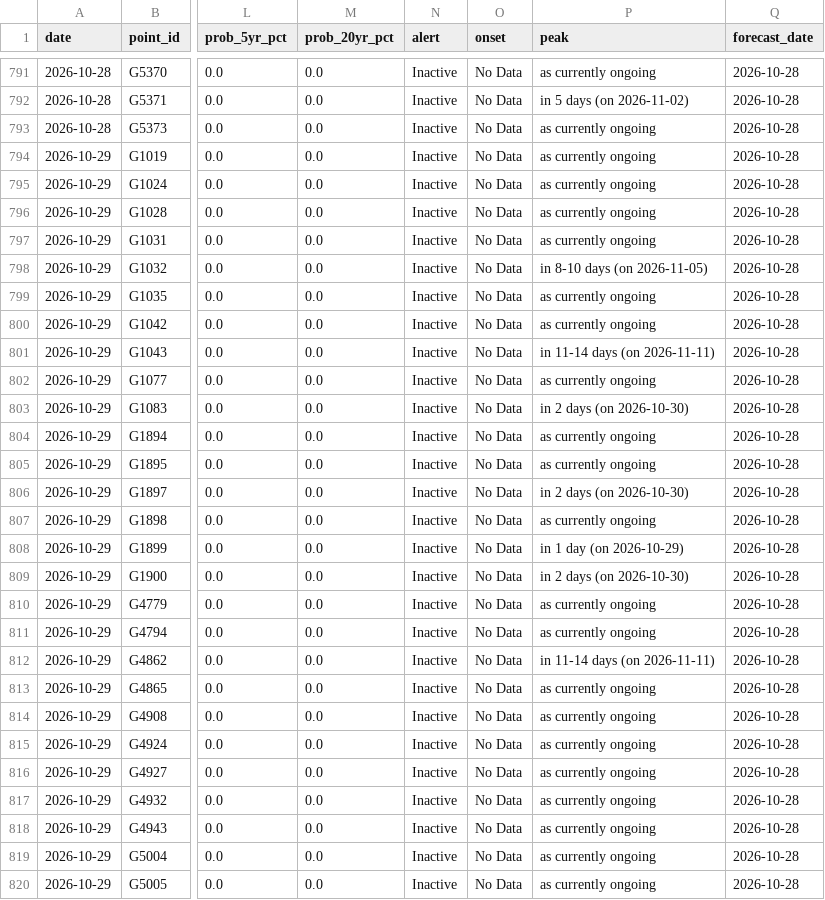
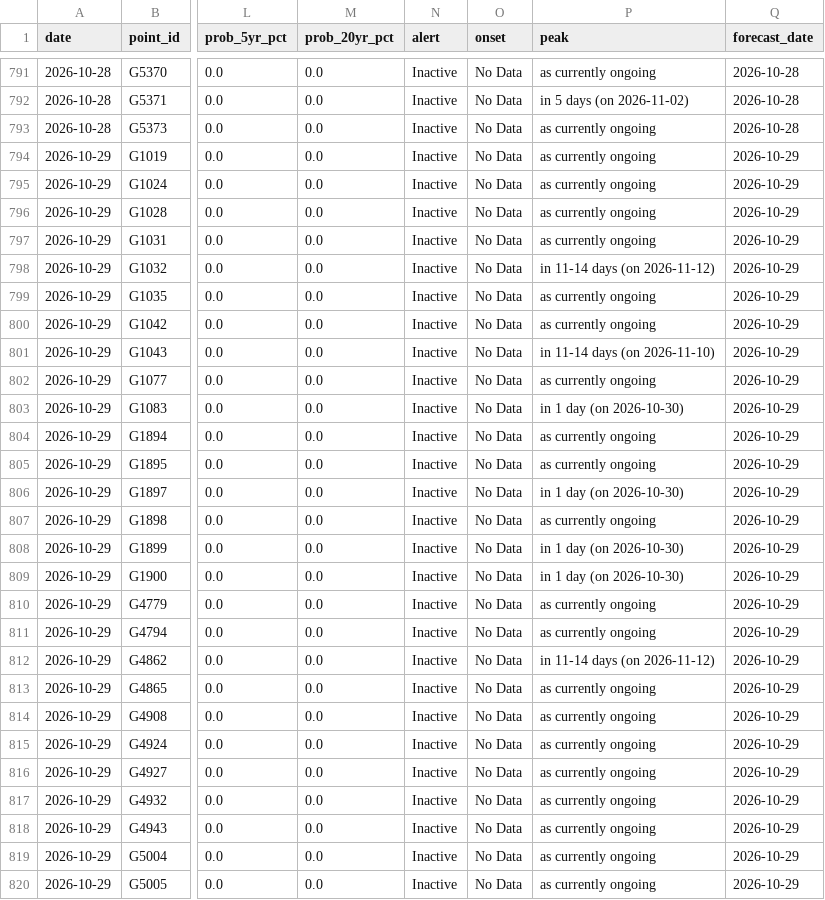
Before and after one commit to LordAsh001/LordAsh001.github.io, a CSV file: water-atlas/archive/flood_alerts_glofas.csv, drawn as a sheet; only a part is shown, gaps mark what is left out; the diff covers the shown part only; the diff names each change by its address in the sheet, - before the commit and + after, or states it on an @@ line.

```diff
--- a/water-atlas/archive/flood_alerts_glofas.csv
+++ b/water-atlas/archive/flood_alerts_glofas.csv
-Q794:Q820 (forecast_date): 2026-10-28
+Q794:Q820 (forecast_date): 2026-10-29
-P798 (peak): in 8-10 days (on 2026-11-05)
+P798 (peak): in 11-14 days (on 2026-11-12)
-P801 (peak): in 11-14 days (on 2026-11-11)
+P801 (peak): in 11-14 days (on 2026-11-10)
-P803 (peak): in 2 days (on 2026-10-30)
+P803 (peak): in 1 day (on 2026-10-30)
-P806 (peak): in 2 days (on 2026-10-30)
+P806 (peak): in 1 day (on 2026-10-30)
-P808 (peak): in 1 day (on 2026-10-29)
+P808 (peak): in 1 day (on 2026-10-30)
-P809 (peak): in 2 days (on 2026-10-30)
+P809 (peak): in 1 day (on 2026-10-30)
-P812 (peak): in 11-14 days (on 2026-11-11)
+P812 (peak): in 11-14 days (on 2026-11-12)
```
Also changed, not shown: 17 edited cells elsewhere in this file, water-atlas/archive/flood_events_gdacs.csv, 2 other files.
